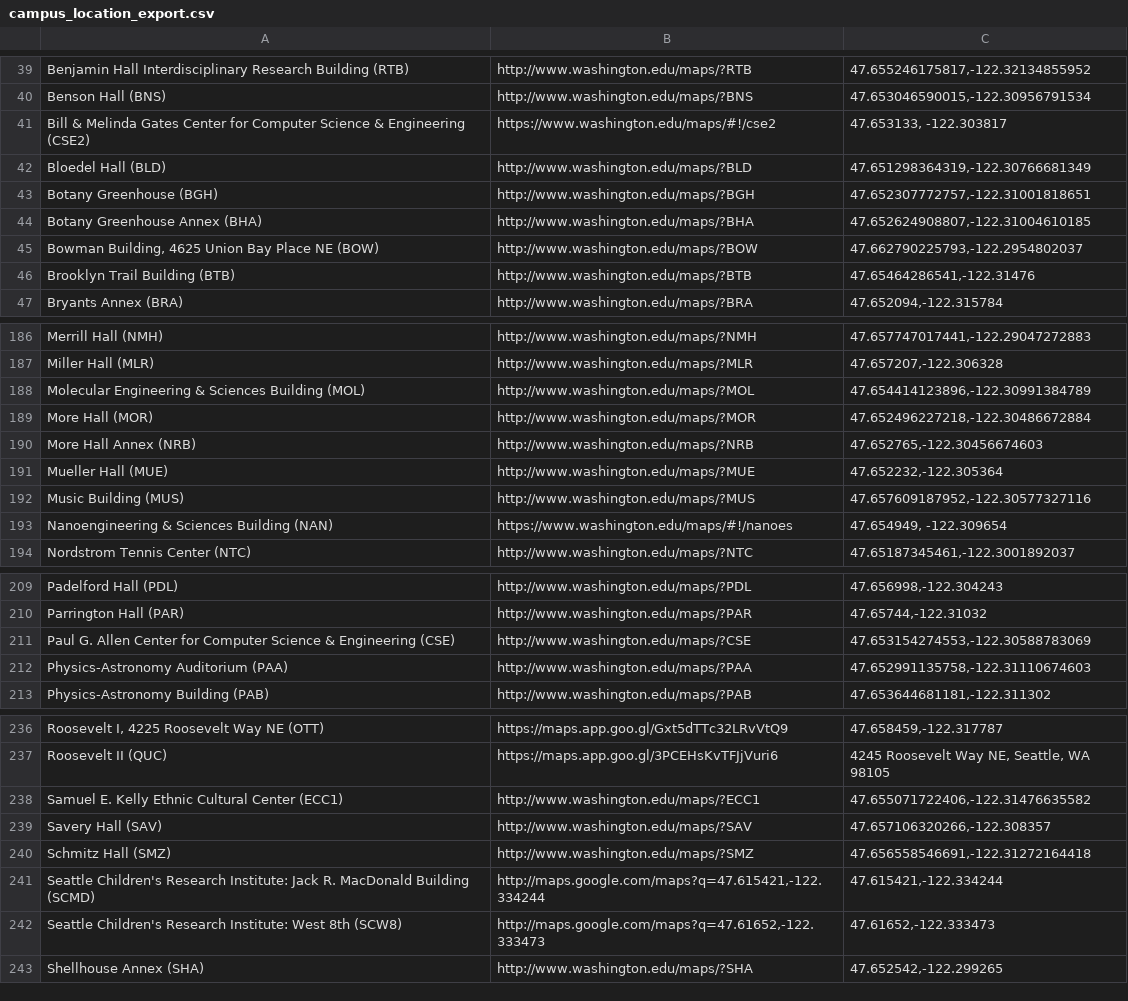
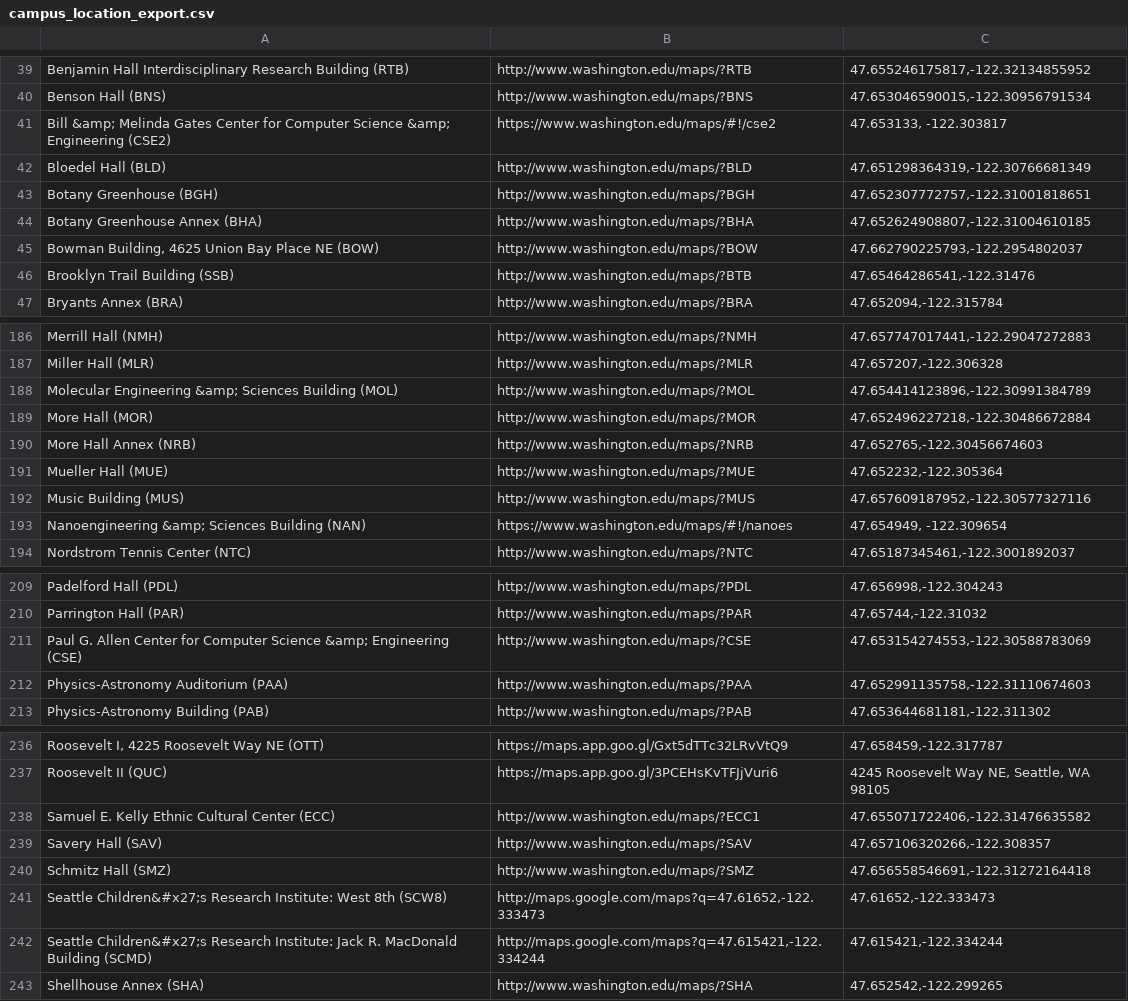
Before and after one commit to uw-it-aca/eventcal, a CSV file: accountsynchr/data/campus_location_export.csv, drawn as a sheet; only a part is shown, gaps mark what is left out; removed rows and columns are numbered as before the commit, all else as after; the diff covers the shown part only; the diff names each change by its address in the sheet, - before the commit and + after, or states it on an @@ line.

Commit message:
updated

```diff
--- a/accountsynchr/data/campus_location_export.csv
+++ b/accountsynchr/data/campus_location_export.csv
-A41: Bill & Melinda Gates Center for Computer Science & Engineering (CSE2)
+A41: Bill &amp; Melinda Gates Center for Computer Science &amp; Engineering (CSE2)
-A46: Brooklyn Trail Building (BTB)
+A46: Brooklyn Trail Building (SSB)
-A188: Molecular Engineering & Sciences Building…
+A188: Molecular Engineering &amp; Sciences Building…
-A193: Nanoengineering & Sciences Building (NAN)
+A193: Nanoengineering &amp; Sciences Building (NAN)
-A211: …Computer Science & Engineering (CSE)
+A211: …Computer Science &amp; Engineering (CSE)
-A238: Samuel E. Kelly Ethnic Cultural Center (ECC1)
+A238: Samuel E. Kelly Ethnic Cultural Center (ECC)
+row 241: Seattle Children&#x27;s Research Institute: West 8th (SCW8) | http://maps.google.com/maps?q=47.61652,-122.333473 | 47.61652,-122.333473
-A242: Seattle Children's Research Institute:…
+A242: Seattle Children&#x27;s Research Institute:…
-row 242: Seattle Children's Research Institute: West 8th (SCW8) | http://maps.google.com/maps?q=47.61652,-122.333473 | 47.61652,-122.333473
```
Also changed, not shown: 2 edited cells elsewhere in this file.
